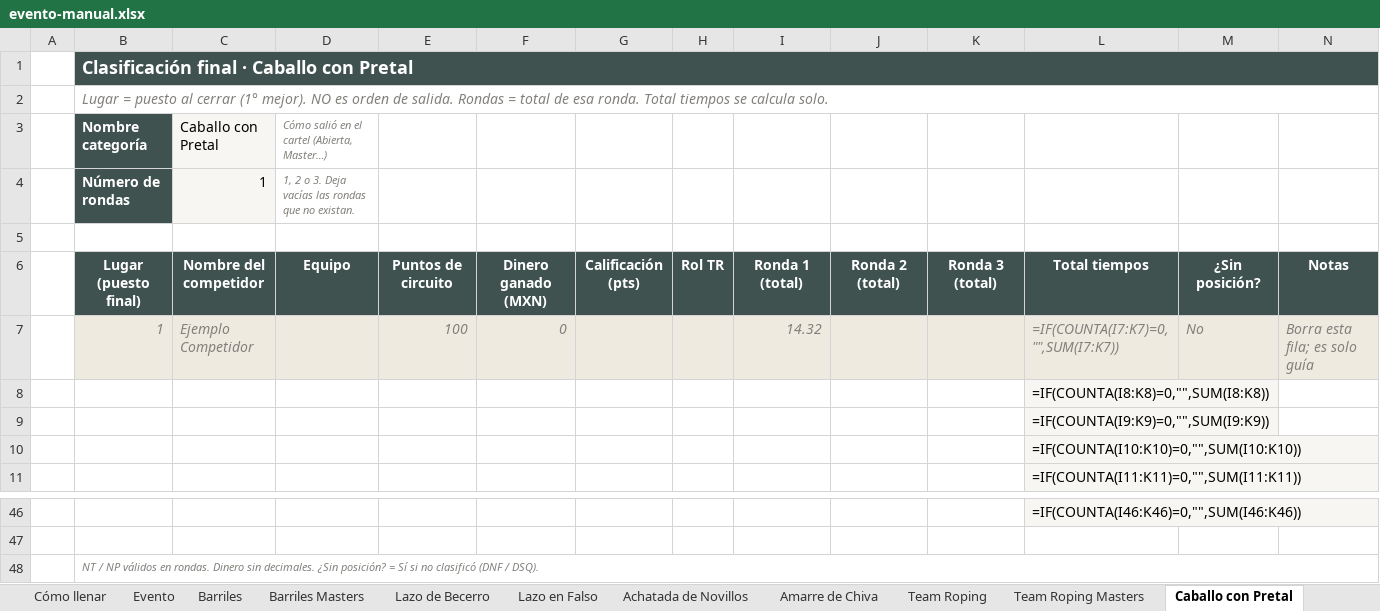
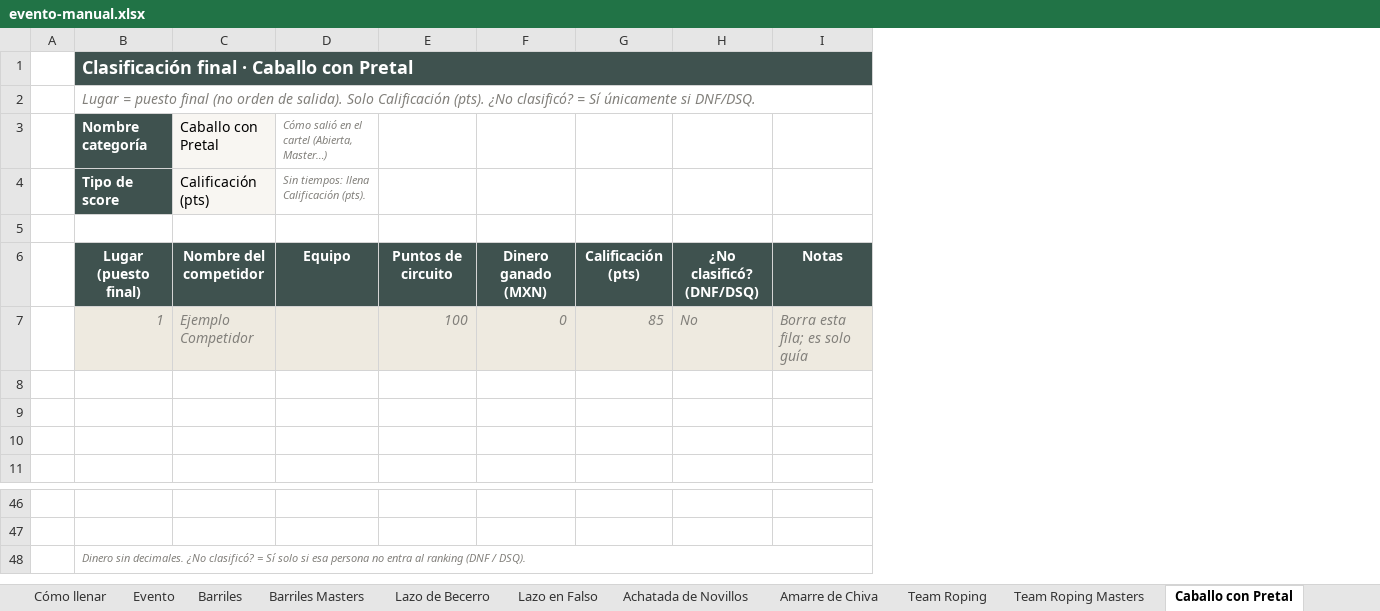
Before and after one commit to EnriqueSotoB/ArenaPro-Stats, an Excel workbook: templates/evento-manual.xlsx, sheet Caballo con Pretal, drawn as a sheet; only a part is shown, gaps mark what is left out; values as stored, in another font and other column widths than the file's, no borders; formulas without a stored value are shown as written; removed rows and columns are numbered as before the commit, all else as after; the diff names each change by its address in the sheet, - before the commit and + after, or states it on an @@ line.

```diff
--- a/templates/evento-manual.xlsx (sheet Caballo con Pretal)
+++ b/templates/evento-manual.xlsx (sheet Caballo con Pretal)
-column H, row 6: Rol TR
-column I, rows 6-7: Ronda 1 (total) | 14.32
-column J, row 6: Ronda 2 (total)
-column K, row 6: Ronda 3 (total)
-column L, rows 6-11: Total tiempos | =IF(COUNTA(I7:K7)=0,"",SUM(I7:K7)) | =IF(COUNTA(I8:K8)=0,"",SUM(I8:K8)) | =IF(COUNTA(I9:K9)=0,"",SUM(I9:K9)) | =IF(COUNTA(I10:K10)=0,"",SUM(I10:K10)) | =IF(COUNTA(I11:K11)=0,"",SUM(I11:K11)); row 46: =IF(COUNTA(I46:K46)=0,"",SUM(I46:K46))
-B2: …= puesto al cerrar (1° mejor). NO es orden de salida. Rondas = total de esa ronda. Total tiempos se calcula solo.
+B2: …= puesto final (no orden de salida). Solo Calificación (pts). ¿No clasificó? = Sí únicamente si DNF/DSQ.
-row 4:  | Número de rondas | 1 | 1, 2 o 3. Deja vacías las rondas que no existan.
+row 4:  | Tipo de score | Calificación (pts) | Sin tiempos: llena Calificación (pts).
-H6: ¿Sin posición?
+H6: ¿No clasificó? (DNF/DSQ)
-G7: (empty)
+G7: 85
-B48: NT / NP válidos en rondas. Dinero sin decimales. ¿Sin posición? = Sí si no clasificó (DNF /…
+B48: Dinero sin decimales. ¿No clasificó? = Sí solo si esa persona no entra al ranking (DNF /…
```
Also changed, not shown: sheet Caballo con Montura, sheet Jineteos de Toros, sheet Polos, sheet Barriles, sheet Barriles Masters, sheet Lazo de Becerro, 6 more sheets, 2 other files.
